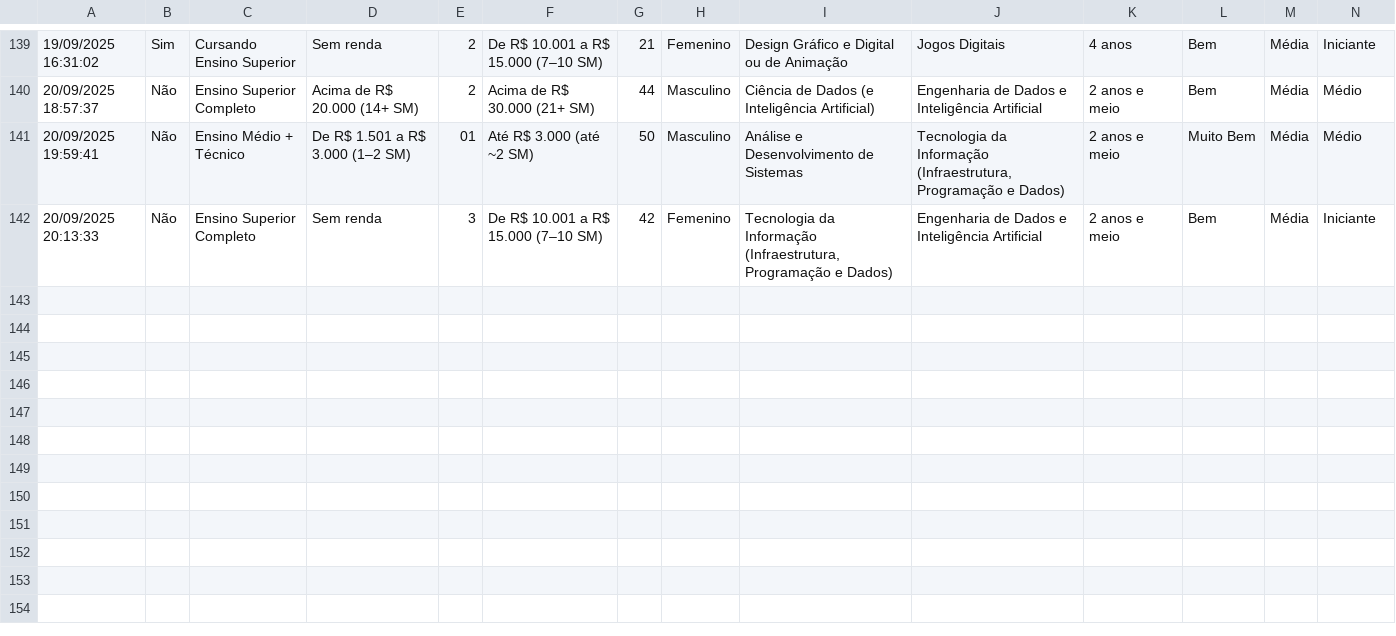
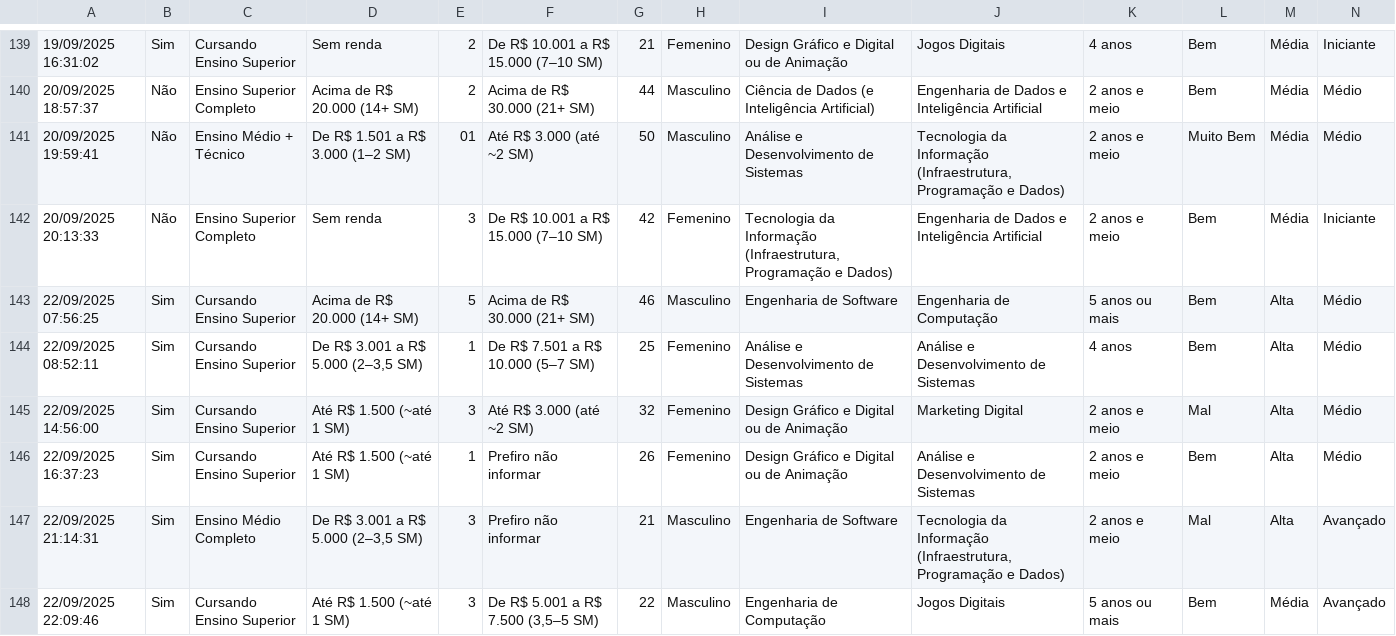
Before and after one commit to Dmrchi/dataset-alunos-infnet, a CSV file: dataset-alunos.csv, drawn as a sheet; only a part is shown, gaps mark what is left out; rows hold the shown columns only; the diff names each change by its address in the sheet, - before the commit and + after, or states it on an @@ line.

Commit message:
Update dataset-alunos.csv

```diff
--- a/dataset-alunos.csv
+++ b/dataset-alunos.csv
+row 143: 22/09/2025 07:56:25 | Sim | Cursando Ensino Superior | Acima de R$ 20.000 (14+ SM) | 5 | Acima de R$ 30.000 (21+ SM) | 46 | Masculino | Engenharia de Software | Engenharia de Computação | 5 anos ou mais | Bem | Alta | Médio
+row 144: 22/09/2025 08:52:11 | Sim | Cursando Ensino Superior | De R$ 3.001 a R$ 5.000 (2–3,5 SM) | 1 | De R$ 7.501 a R$ 10.000 (5–7 SM) | 25 | Femenino | Análise e Desenvolvimento de Sistemas | Análise e Desenvolvimento de Sistemas | 4 anos | Bem | Alta | Médio
+row 145: 22/09/2025 14:56:00 | Sim | Cursando Ensino Superior | Até R$ 1.500 (~até 1 SM) | 3 | Até R$ 3.000 (até ~2 SM) | 32 | Femenino | Design Gráfico e Digital ou de Animação | Marketing Digital | 2 anos e meio | Mal | Alta | Médio
+row 146: 22/09/2025 16:37:23 | Sim | Cursando Ensino Superior | Até R$ 1.500 (~até 1 SM) | 1 | Prefiro não informar | 26 | Femenino | Design Gráfico e Digital ou de Animação | Análise e Desenvolvimento de Sistemas | 2 anos e meio | Bem | Alta | Médio
+row 147: 22/09/2025 21:14:31 | Sim | Ensino Médio Completo | De R$ 3.001 a R$ 5.000 (2–3,5 SM) | 3 | Prefiro não informar | 21 | Masculino | Engenharia de Software | Tecnologia da Informação (Infraestrutura, Programação e Dados) | 2 anos e meio | Mal | Alta | Avançado
+row 148: 22/09/2025 22:09:46 | Sim | Cursando Ensino Superior | Até R$ 1.500 (~até 1 SM) | 3 | De R$ 5.001 a R$ 7.500 (3,5–5 SM) | 22 | Masculino | Engenharia de Computação | Jogos Digitais | 5 anos ou mais | Bem | Média | Avançado
```
